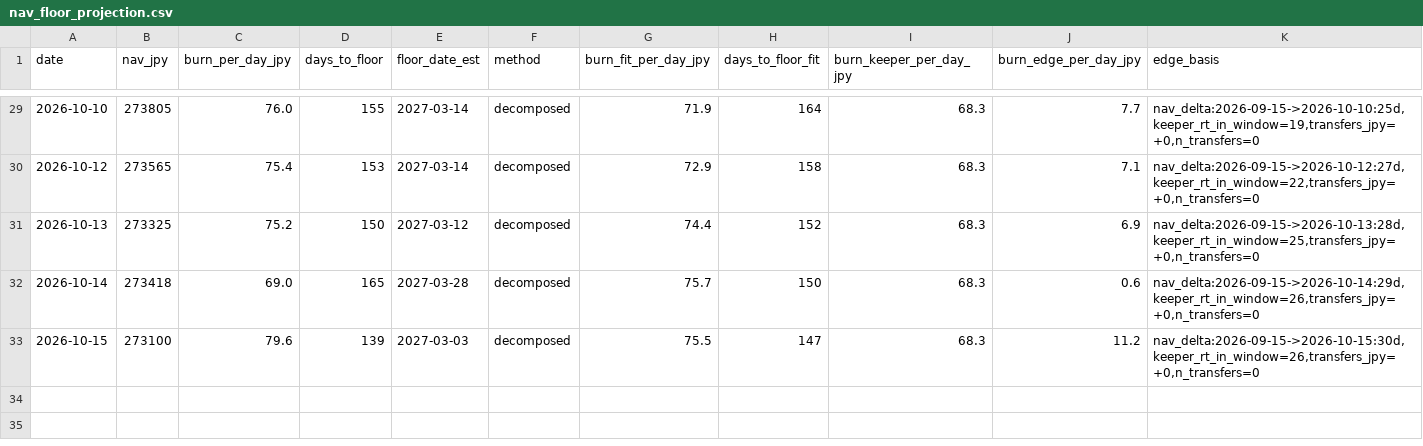
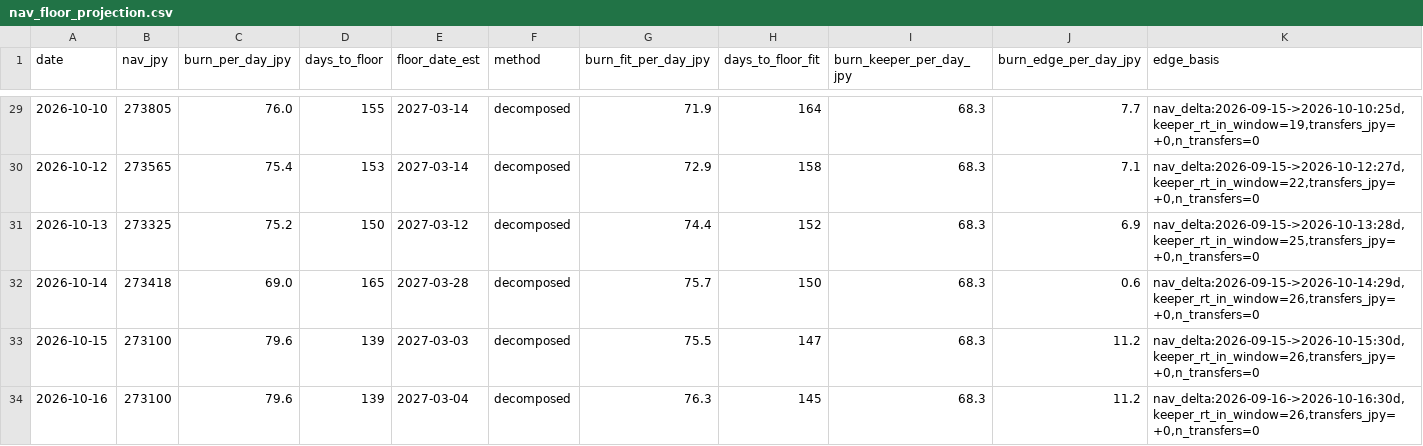
Before and after one commit to olehakengo-svg/fx-ai-trader, a CSV file: data/monitoring/nav_floor_projection.csv, drawn as a sheet; only a part is shown, gaps mark what is left out; rows hold the shown columns only; the diff names each change by its address in the sheet, - before the commit and + after, or states it on an @@ line.

```diff
--- a/data/monitoring/nav_floor_projection.csv
+++ b/data/monitoring/nav_floor_projection.csv
+row 34: 2026-10-16 | 273100 | 79.6 | 139 | 2027-03-04 | decomposed | 76.3 | 145 | 68.3 | 11.2 | nav_delta:2026-09-16->2026-10-16:30d,keeper_rt_in_window=26,transfers_jpy=+0,n_transfers=0
```
Also changed, not shown: 3 other files.
